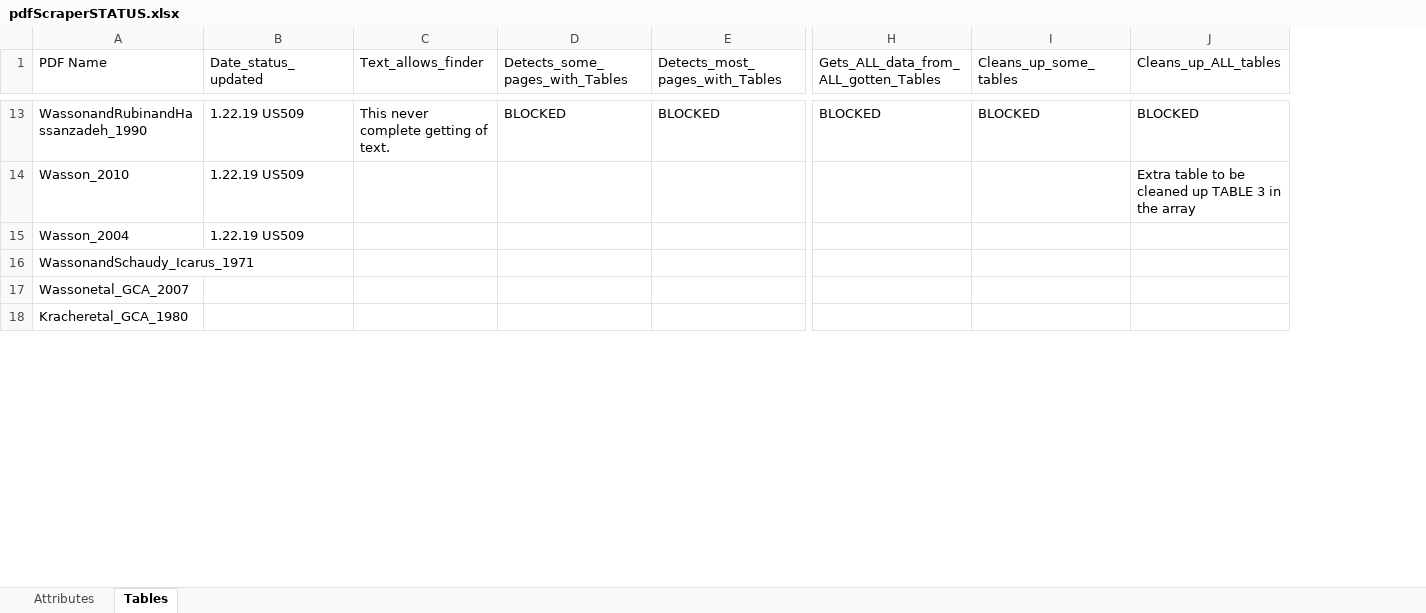
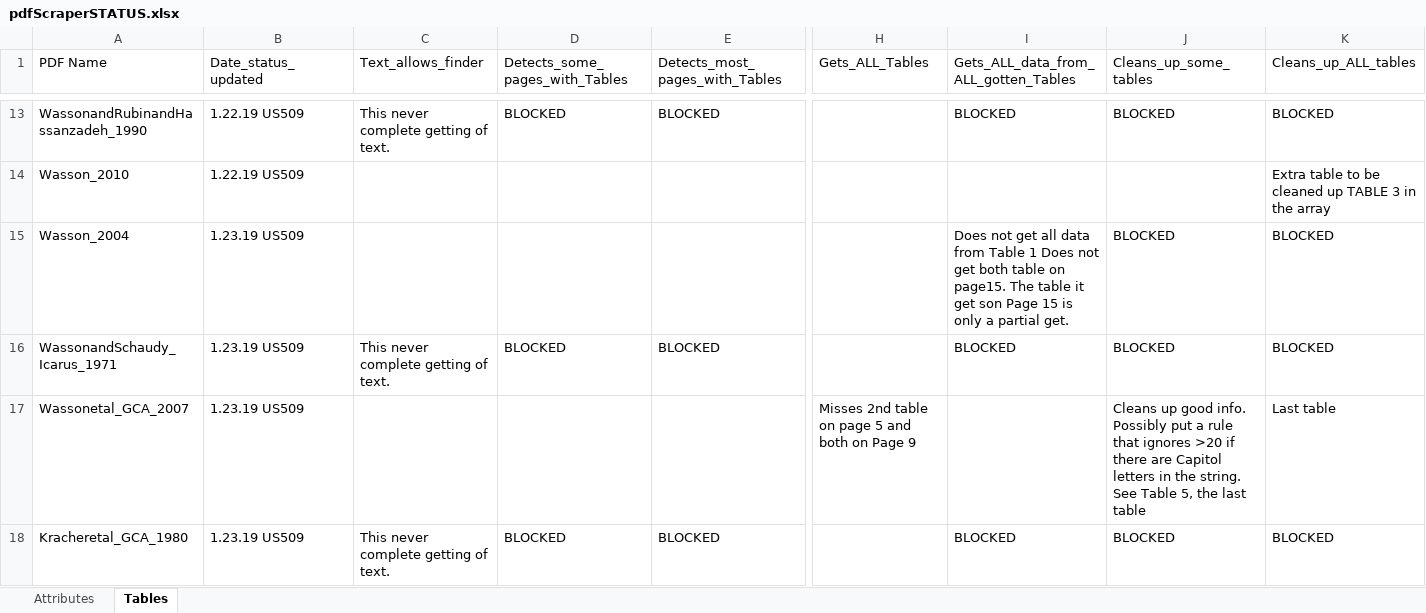
Before and after one commit to NASAPsyche/irondb, an Excel workbook: external_modules/pdfScraper/pdfScraperSTATUS.xlsx, sheet Tables, drawn as a sheet; only a part is shown, gaps mark what is left out; values as stored, in another font and other column widths than the file's, no cell formats; charts and pictures and conditional formats not drawn; addresses are those after the commit; the diff covers the shown part only; the diff names each change by its address in the sheet, - before the commit and + after, or states it on an @@ line.

Commit message:
This is a test document that tracks the progress of our ability to get tables from pdfs.The first pass on tables and the first pass on Analysis Technique is now complete.

```diff
--- a/external_modules/pdfScraper/pdfScraperSTATUS.xlsx (sheet Tables)
+++ b/external_modules/pdfScraper/pdfScraperSTATUS.xlsx (sheet Tables)
+column H (Gets_ALL_Tables), row 17: Misses 2nd table on page 5 and both on Page 9
-B15 (Date_status_updated): 1.22.19 US509
+B15 (Date_status_updated): 1.23.19 US509
-I15: (empty)
+I15: Does not get all data from Table 1 Does not get both table on page15. The table it get son Page 15 is only a partial get.
-J15:J16 (Cleans_up_some_tables): (empty)
+J15:J16 (Cleans_up_some_tables): BLOCKED
-K15:K16 (Cleans_up_ALL_tables): (empty)
+K15:K16 (Cleans_up_ALL_tables): BLOCKED
-B16:B18 (Date_status_updated): (empty)
+B16:B18 (Date_status_updated): 1.23.19 US509
-C16 (Text_allows_finder): (empty)
+C16 (Text_allows_finder): This never complete getting of text.
-D16 (Detects_some_pages_with_Tables): (empty)
+D16 (Detects_some_pages_with_Tables): BLOCKED
-E16 (Detects_most_pages_with_Tables): (empty)
+E16 (Detects_most_pages_with_Tables): BLOCKED
-I16: (empty)
+I16: BLOCKED
-J17 (Cleans_up_some_tables): (empty)
+J17 (Cleans_up_some_tables): Cleans up good info. Possibly put a rule that ignores >20 if there are Capitol letters in the string. See Table 5, the last table
-K17 (Cleans_up_ALL_tables): (empty)
+K17 (Cleans_up_ALL_tables): Last table
-C18 (Text_allows_finder): (empty)
+C18 (Text_allows_finder): This never complete getting of text.
-D18 (Detects_some_pages_with_Tables): (empty)
+D18 (Detects_some_pages_with_Tables): BLOCKED
-E18 (Detects_most_pages_with_Tables): (empty)
+E18 (Detects_most_pages_with_Tables): BLOCKED
-I18: (empty)
+I18: BLOCKED
-J18 (Cleans_up_some_tables): (empty)
+J18 (Cleans_up_some_tables): BLOCKED
-K18 (Cleans_up_ALL_tables): (empty)
+K18 (Cleans_up_ALL_tables): BLOCKED
```
Also changed, not shown: 17 edited cells elsewhere in this sheet, sheet Attributes, cell formats.
